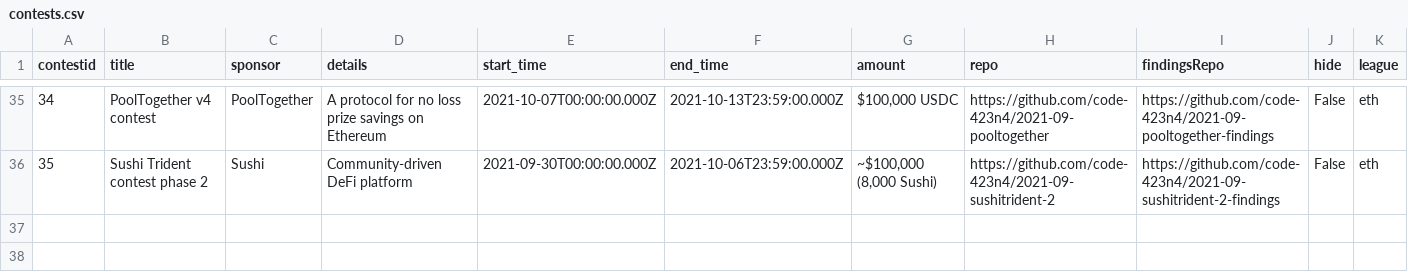
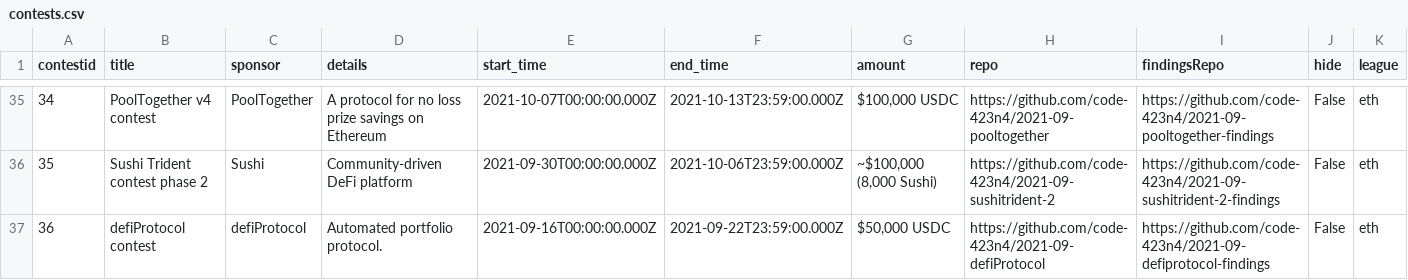
Before and after one commit to Jonah246/code423n4.com-1, a CSV file: _data/contests/contests.csv, drawn as a sheet; only a part is shown, gaps mark what is left out; the diff names each change by its address in the sheet, - before the commit and + after, or states it on an @@ line.

Commit message:
Update contests.csv

```diff
--- a/_data/contests/contests.csv
+++ b/_data/contests/contests.csv
+row 37: 36 | defiProtocol contest | defiProtocol | Automated portfolio protocol. | 2021-09-16T00:00:00.000Z | 2021-09-22T23:59:00.000Z | $50,000 USDC | https://github.com/code-423n4/2021-09-defiProtocol | https://github.com/code-423n4/2021-09-defiprotocol-findings | False | eth
```
